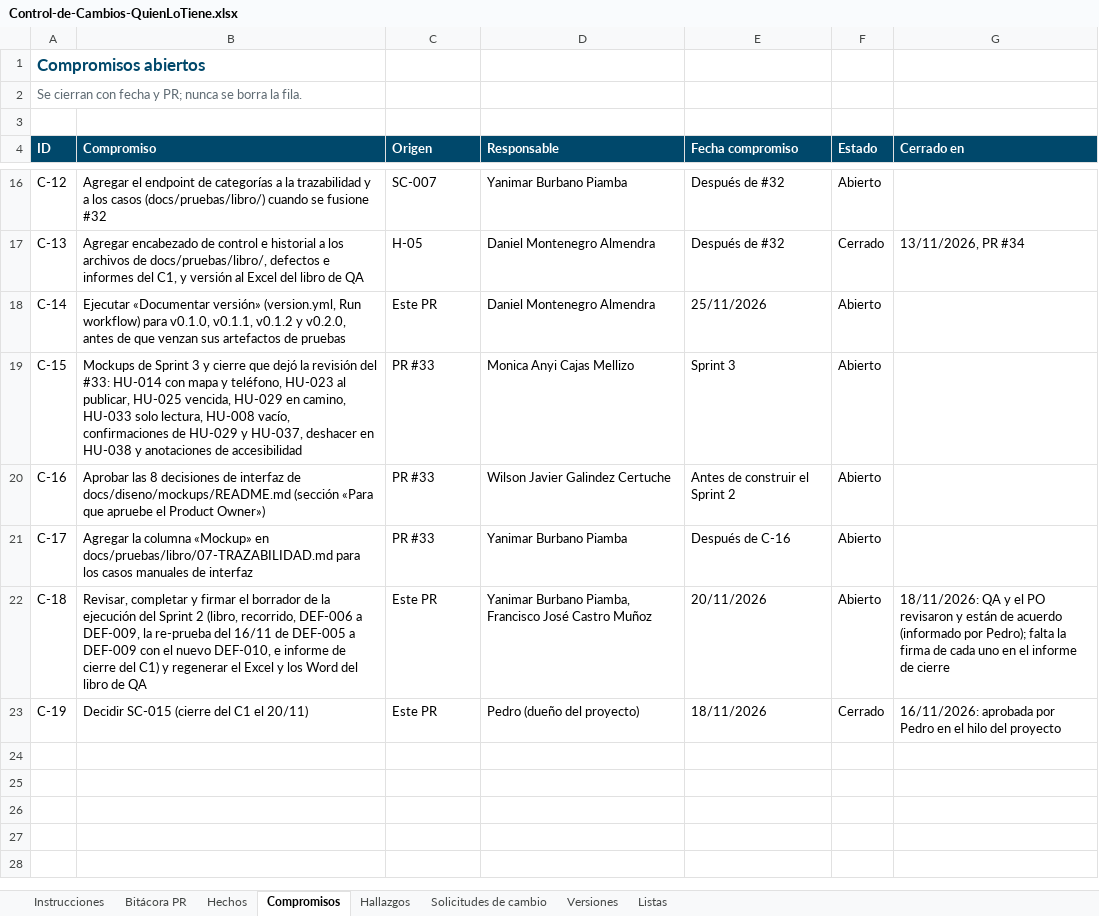
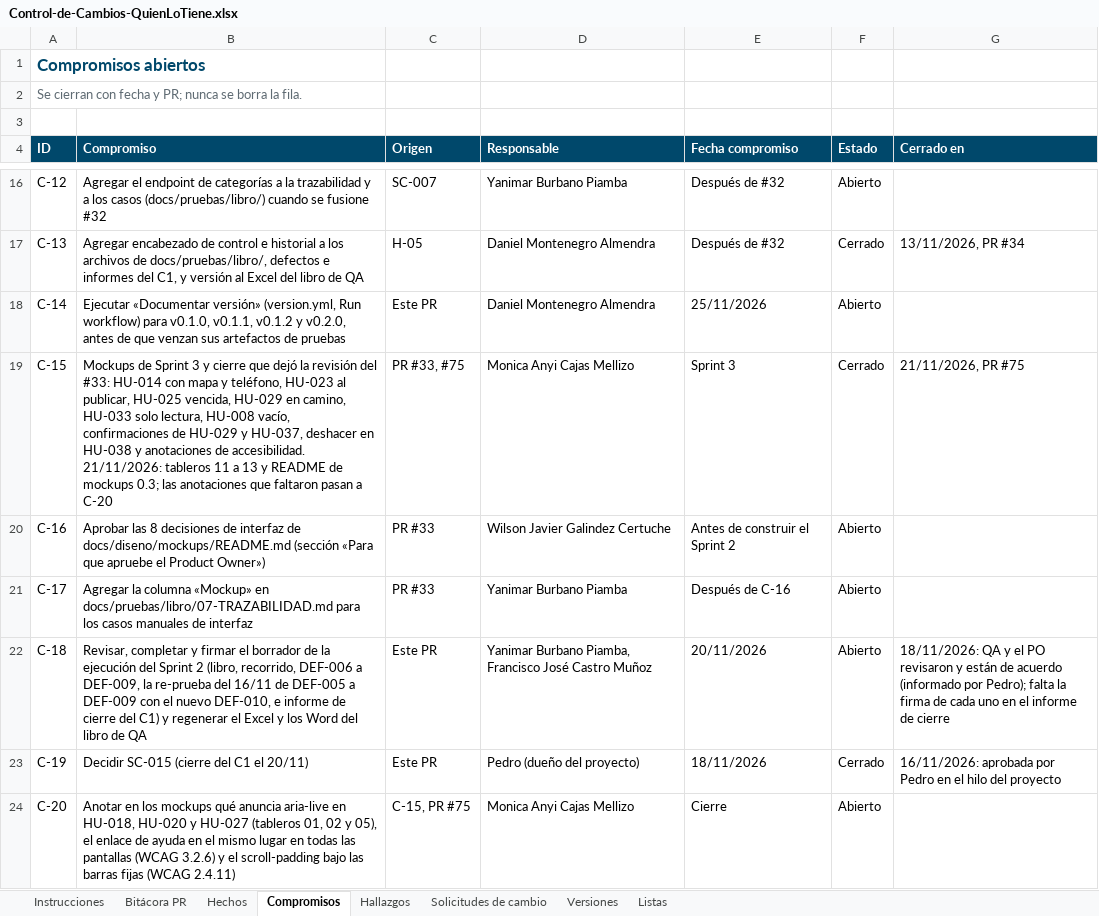
Before and after one commit to Daniel0442123/QuienLoTiene, an Excel workbook: docs/gestion/entregables/Control-de-Cambios-QuienLoTiene.xlsx, sheet Compromisos, drawn as a sheet; only a part is shown, gaps mark what is left out; values as stored, in another font and other column widths than the file's, no borders; the diff names each change by its address in the sheet, - before the commit and + after, or states it on an @@ line.

```diff
--- a/docs/gestion/entregables/Control-de-Cambios-QuienLoTiene.xlsx (sheet Compromisos)
+++ b/docs/gestion/entregables/Control-de-Cambios-QuienLoTiene.xlsx (sheet Compromisos)
-B19 (Compromiso): …anotaciones de accesibilidad
+B19 (Compromiso): …anotaciones de accesibilidad. 21/11/2026: tableros 11 a 13 y README de mockups 0.3; las anotaciones que faltaron pasan a C-20
-C19 (Origen): PR #33
+C19 (Origen): PR #33, #75
-F19 (Estado): Abierto
+F19 (Estado): Cerrado
-G19 (Cerrado en): (empty)
+G19 (Cerrado en): 21/11/2026, PR #75
+row 24: C-20 | Anotar en los mockups qué anuncia aria-live en HU-018, HU-020 y HU-027 (tableros 01, 02 y 05), el enlace de ayuda en el mismo lugar en todas las pantallas (WCAG 3.2.6) y el scroll-padding bajo las barras fijas (WCAG 2.4.11) | C-15, PR #75 | Monica Anyi Cajas Mellizo | Cierre | Abierto
```
Also changed, not shown: sheet Versiones, sheet Solicitudes de cambio, sheet Instrucciones, 9 other files.
